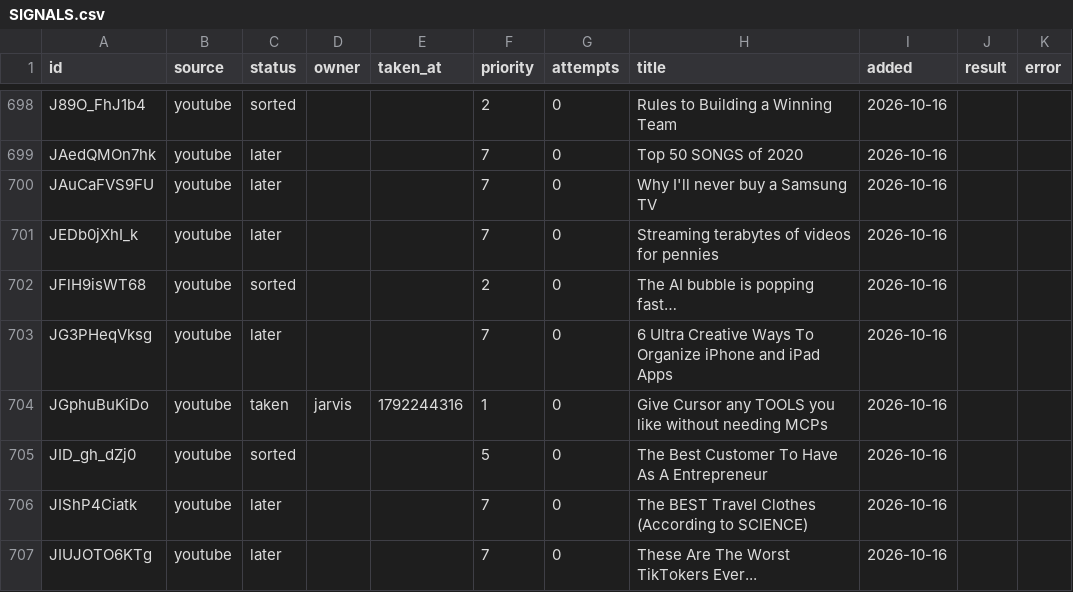
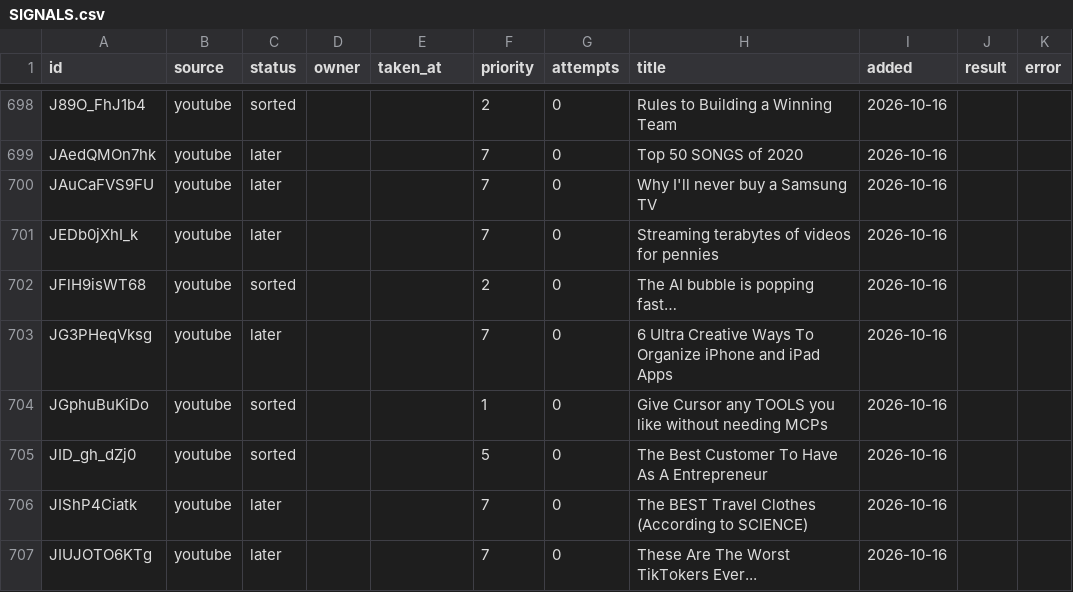
Before and after one commit to snevemoney/n8n-cursor, a CSV file: docs/hive/outer-heaven/CONTENT/watch-later/index/SIGNALS.csv, drawn as a sheet; only a part is shown, gaps mark what is left out; the diff names each change by its address in the sheet, - before the commit and + after, or states it on an @@ line.

Commit message:
signals list: jarvis released JGphuBuKiDo

```diff
--- a/docs/hive/outer-heaven/CONTENT/watch-later/index/SIGNALS.csv
+++ b/docs/hive/outer-heaven/CONTENT/watch-later/index/SIGNALS.csv
-C704 (status): taken
+C704 (status): sorted
-D704 (owner): jarvis
+D704 (owner): (empty)
-E704 (taken_at): 1792244316
+E704 (taken_at): (empty)
```
